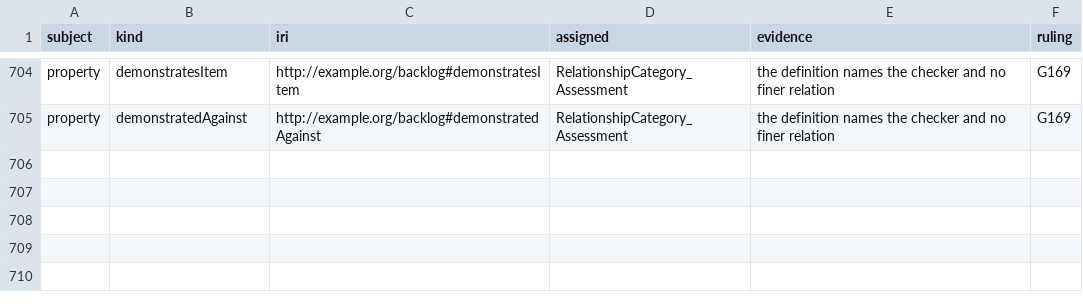
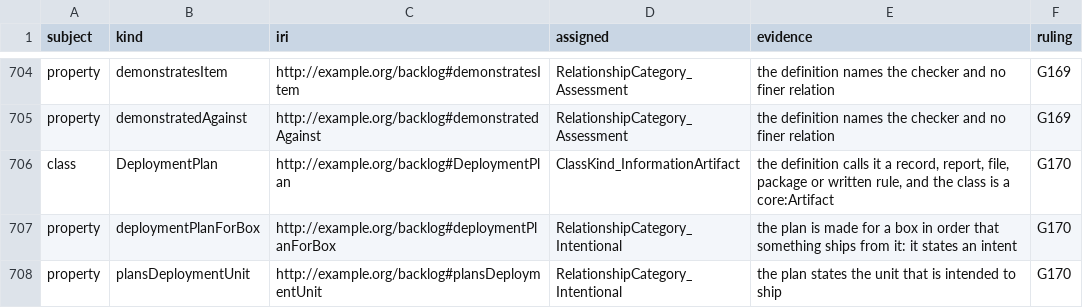
Before and after one commit to altunelyusuf/backlog-roadmap-framework, a TSV file: 03-tooling/kind_category_recording_v1_17_0.tsv (was 03-tooling/kind_category_recording_v1_16_0.tsv), drawn as a sheet; only a part is shown, gaps mark what is left out; the diff names each change by its address in the sheet, - before the commit and + after, or states it on an @@ line.

```diff
--- a/03-tooling/kind_category_recording_v1_16_0.tsv
+++ b/03-tooling/kind_category_recording_v1_17_0.tsv
+row 706: class | DeploymentPlan | http://example.org/backlog#DeploymentPlan | ClassKind_InformationArtifact | the definition calls it a record, report, file, package or written rule, and the class is a core:Artifact | G170
+row 707: property | deploymentPlanForBox | http://example.org/backlog#deploymentPlanForBox | RelationshipCategory_Intentional | the plan is made for a box in order that something ships from it: it states an intent | G170
+row 708: property | plansDeploymentUnit | http://example.org/backlog#plansDeploymentUnit | RelationshipCategory_Intentional | the plan states the unit that is intended to ship | G170
```
Also changed, not shown: 12 other files.
